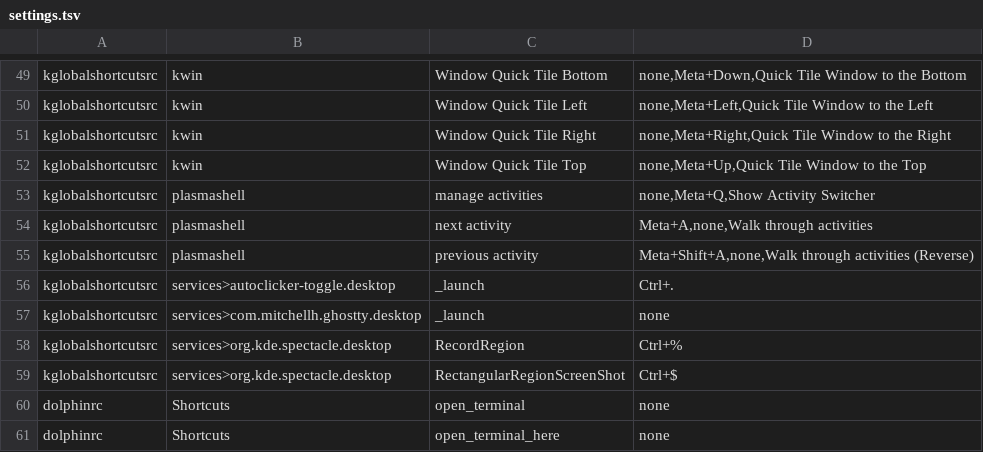
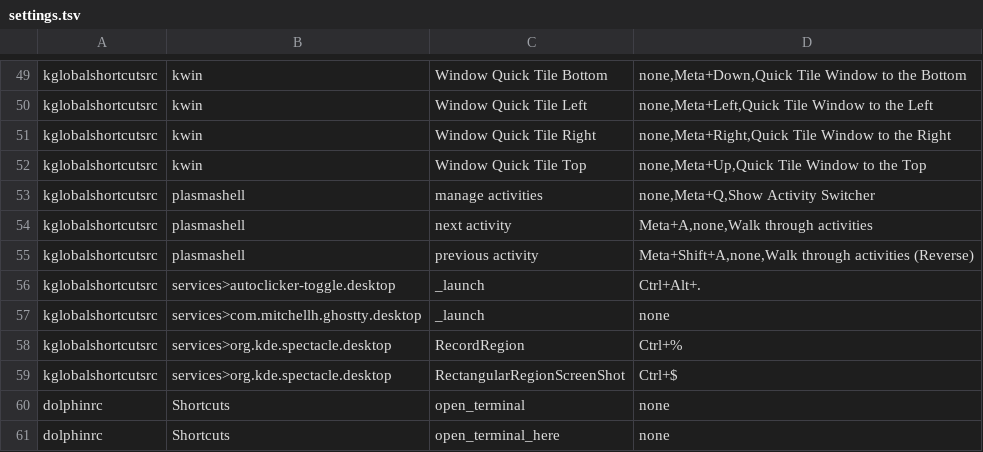
Before and after one commit to bartech-lab/dotfiles, a TSV file: linux/plasma/settings.tsv, drawn as a sheet; only a part is shown, gaps mark what is left out.

Commit message:
plasma: move autoclicker toggle to Ctrl+Alt+. so VS Code keeps Ctrl+.

```diff
--- a/linux/plasma/settings.tsv
+++ b/linux/plasma/settings.tsv
@@ -55,3 +55,3 @@ kglobalshortcutsrc	plasmashell	next activity	Meta+A,none,Walk through activities
 kglobalshortcutsrc	plasmashell	previous activity	Meta+Shift+A,none,Walk through activities (Reverse)
-kglobalshortcutsrc	services>autoclicker-toggle.desktop	_launch	Ctrl+.
+kglobalshortcutsrc	services>autoclicker-toggle.desktop	_launch	Ctrl+Alt+.
 kglobalshortcutsrc	services>com.mitchellh.ghostty.desktop	_launch	none
```
Also changed, not shown: 2 other files.
